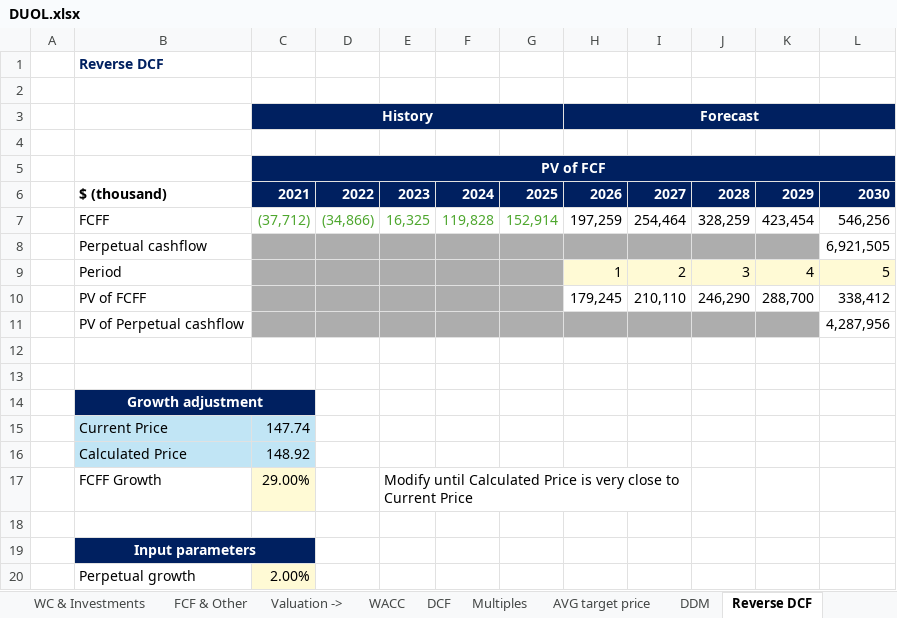
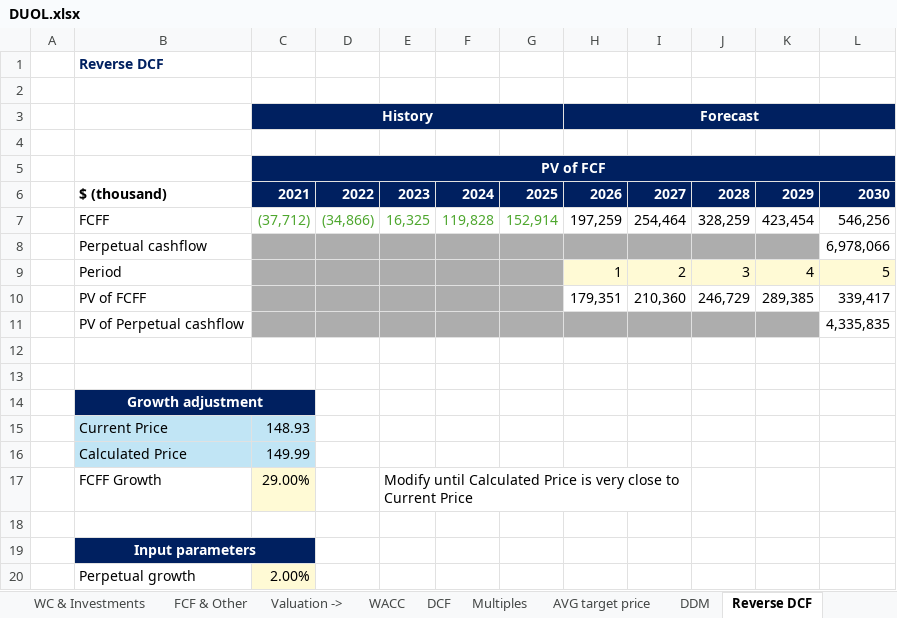
Before and after one commit to ady28/Finance-StockLists, an Excel workbook: DUOL.xlsx, sheet Reverse DCF, drawn as a sheet; only a part is shown; values as stored, in another font and other column widths than the file's, no borders; charts and pictures not drawn; removed rows and columns are numbered as before the commit, all else as after; the diff covers the shown part only; the diff names each change by its address in the sheet, - before the commit and + after, or states it on an @@ line.

```diff
--- a/DUOL.xlsx (sheet Reverse DCF)
+++ b/DUOL.xlsx (sheet Reverse DCF)
-L8: 6,921,505
+L8: 6,978,066
-row 10:  | PV of FCFF |  |  |  |  |  | 179,245 | 210,110 | 246,290 | 288,700 | 338,412
-row 11:  | PV of Perpetual cashflow |  |  |  |  |  |  |  |  |  | 4,287,956
+row 10:  | PV of FCFF |  |  |  |  |  | 179,351 | 210,360 | 246,729 | 289,385 | 339,417
+row 11:  | PV of Perpetual cashflow |  |  |  |  |  |  |  |  |  | 4,335,835
-C15 (History): 147.74
+C15 (History): 148.93
-C16 (History): 148.92
+C16 (History): 149.99
```
Also changed, not shown: 8 edited cells elsewhere in this sheet, sheet Multiples, sheet DCF, sheet Overview, sheet Statement, sheet Basic, sheet Yearly Analysis, 3 more sheets, 1. List_AutomaticData.xlsx, PATH.xlsx, 11 other files.
